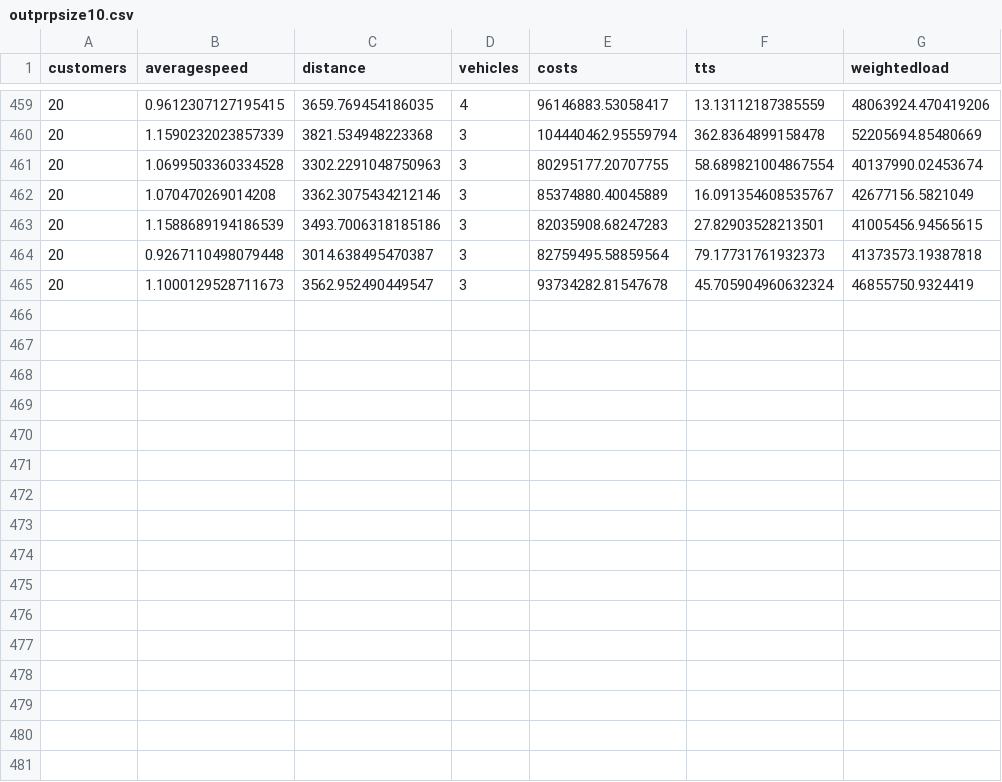
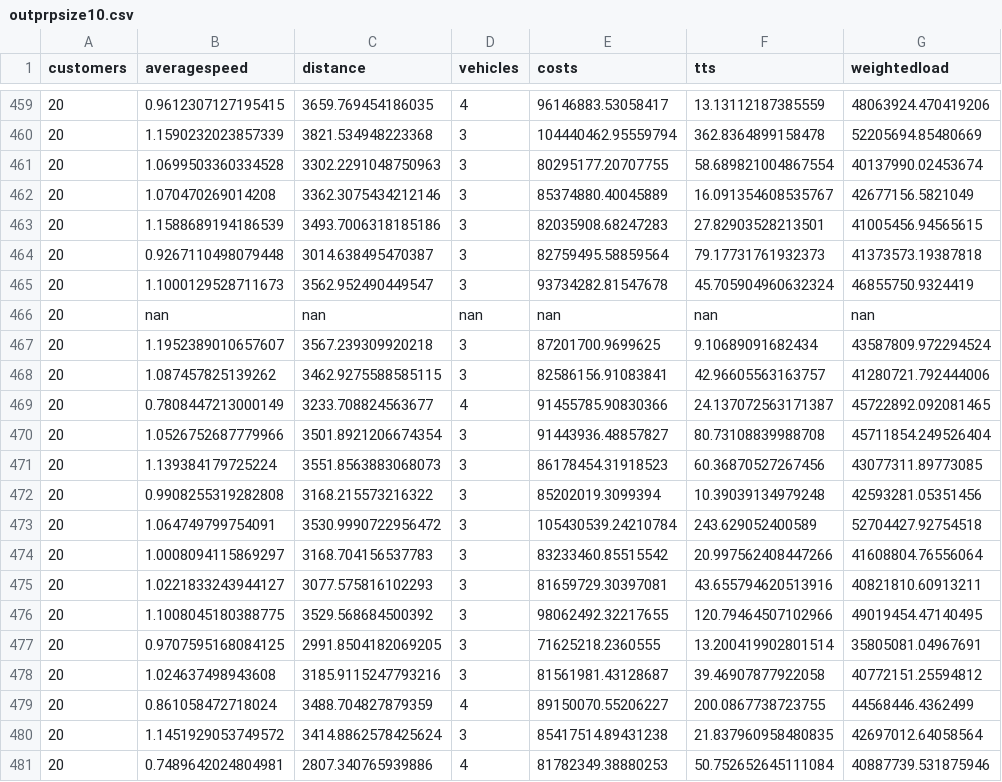
Before and after one commit to danielsich/BSC, a CSV file: output/outprpsize10.csv, drawn as a sheet; only a part is shown, gaps mark what is left out.

Commit message:
write2csv prp 600sec

```diff
--- a/output/outprpsize10.csv
+++ b/output/outprpsize10.csv
@@ -465 +465,17 @@ customers,averagespeed,distance,vehicles,costs,tts,weightedload
 20,1.1000129528711673,3562.952490449547,3,93734282.81547678,45.705904960632324,46855750.9324419
+20,nan,nan,nan,nan,nan,nan
+20,1.1952389010657607,3567.239309920218,3,87201700.9699625,9.10689091682434,43587809.972294524
+20,1.087457825139262,3462.9275588585115,3,82586156.91083841,42.96605563163757,41280721.792444006
+20,0.7808447213000149,3233.708824563677,4,91455785.90830366,24.137072563171387,45722892.092081465
+20,1.0526752687779966,3501.8921206674354,3,91443936.48857827,80.73108839988708,45711854.249526404
+20,1.139384179725224,3551.8563883068073,3,86178454.31918523,60.36870527267456,43077311.89773085
+20,0.9908255319282808,3168.215573216322,3,85202019.3099394,10.39039134979248,42593281.05351456
+20,1.064749799754091,3530.9990722956472,3,105430539.24210784,243.629052400589,52704427.92754518
+20,1.0008094115869297,3168.704156537783,3,83233460.85515542,20.997562408447266,41608804.76556064
+20,1.0221833243944127,3077.575816102293,3,81659729.30397081,43.655794620513916,40821810.60913211
+20,1.1008045180388775,3529.568684500392,3,98062492.32217655,120.79464507102966,49019454.47140495
+20,0.9707595168084125,2991.8504182069205,3,71625218.2360555,13.200419902801514,35805081.04967691
+20,1.024637498943608,3185.9115247793216,3,81561981.43128687,39.46907877922058,40772151.25594812
+20,0.861058472718024,3488.704827879359,4,89150070.55206227,200.0867738723755,44568446.4362499
+20,1.1451929053749572,3414.8862578425624,3,85417514.89431238,21.837960958480835,42697012.64058564
+20,0.7489642024804981,2807.340765939886,4,81782349.38880253,50.752652645111084,40887739.531875946
```
